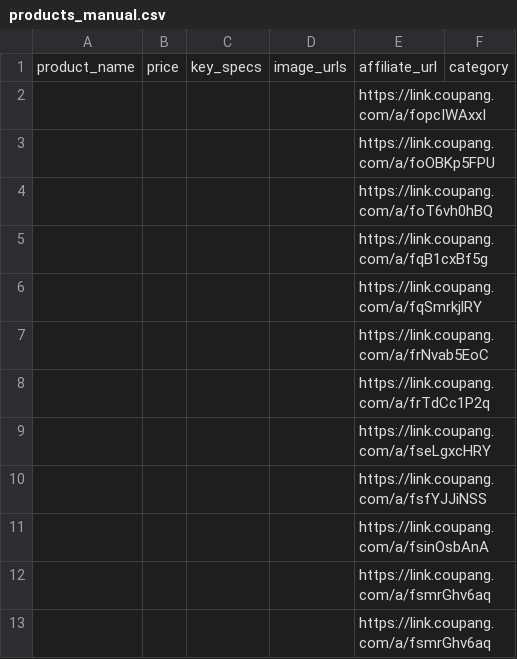
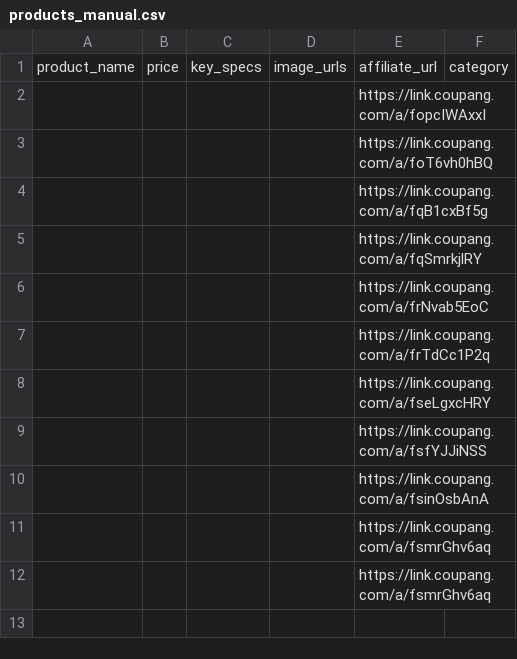
Before and after one commit to jtaechul/Product, a CSV file: projects/coupang-shorts-factory/data/products_manual.csv, drawn as a sheet.

Commit message:
admin: 상품 삭제 — m/a/foOBKp5FPU

```diff
--- a/projects/coupang-shorts-factory/data/products_manual.csv
+++ b/projects/coupang-shorts-factory/data/products_manual.csv
@@ -2,3 +2,2 @@ product_name,price,key_specs,image_urls,affiliate_url,category
 ,,,,https://link.coupang.com/a/fopcIWAxxI,
-,,,,https://link.coupang.com/a/foOBKp5FPU,
 ,,,,https://link.coupang.com/a/foT6vh0hBQ,
```
